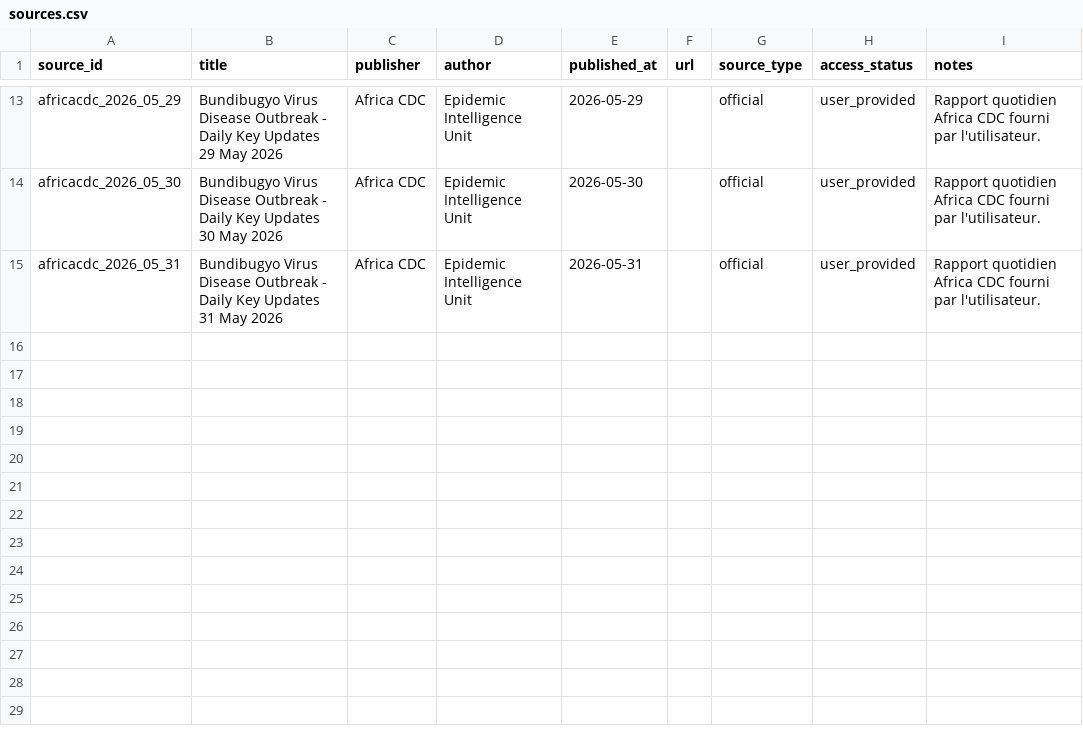
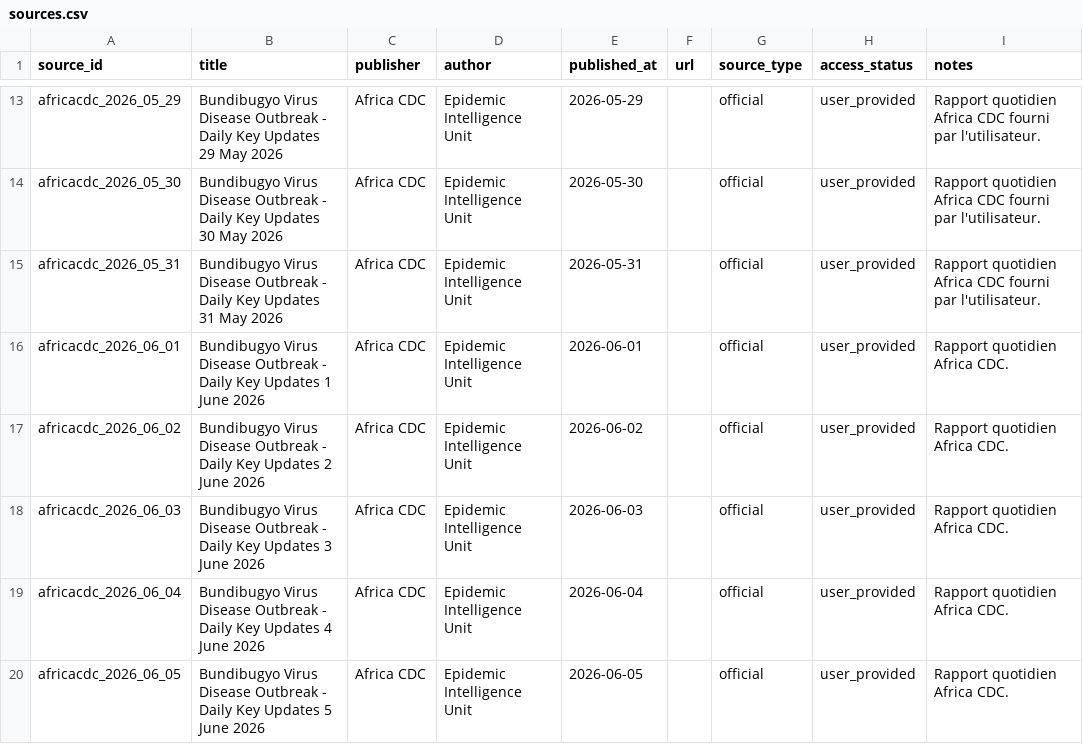
Before and after one commit to hericlibong/ebola, a CSV file: public/data/reference/sources.csv, drawn as a sheet; only a part is shown, gaps mark what is left out.

```diff
--- a/public/data/reference/sources.csv
+++ b/public/data/reference/sources.csv
@@ -15 +15,6 @@ africacdc_2026_05_30,Bundibugyo Virus Disease Outbreak - Daily Key Updates 30 Ma
 africacdc_2026_05_31,Bundibugyo Virus Disease Outbreak - Daily Key Updates 31 May 2026,Africa CDC,Epidemic Intelligence Unit,2026-05-31,,official,user_provided,Rapport quotidien Africa CDC fourni par l'utilisateur.
+africacdc_2026_06_01,Bundibugyo Virus Disease Outbreak - Daily Key Updates 1 June 2026,Africa CDC,Epidemic Intelligence Unit,2026-06-01,,official,user_provided,Rapport quotidien Africa CDC.
+africacdc_2026_06_02,Bundibugyo Virus Disease Outbreak - Daily Key Updates 2 June 2026,Africa CDC,Epidemic Intelligence Unit,2026-06-02,,official,user_provided,Rapport quotidien Africa CDC.
+africacdc_2026_06_03,Bundibugyo Virus Disease Outbreak - Daily Key Updates 3 June 2026,Africa CDC,Epidemic Intelligence Unit,2026-06-03,,official,user_provided,Rapport quotidien Africa CDC.
+africacdc_2026_06_04,Bundibugyo Virus Disease Outbreak - Daily Key Updates 4 June 2026,Africa CDC,Epidemic Intelligence Unit,2026-06-04,,official,user_provided,Rapport quotidien Africa CDC.
+africacdc_2026_06_05,Bundibugyo Virus Disease Outbreak - Daily Key Updates 5 June 2026,Africa CDC,Epidemic Intelligence Unit,2026-06-05,,official,user_provided,Rapport quotidien Africa CDC.
```
Also changed, not shown: public/data/reference/counts.csv, public/data/reference/events.csv, 12 other files.
